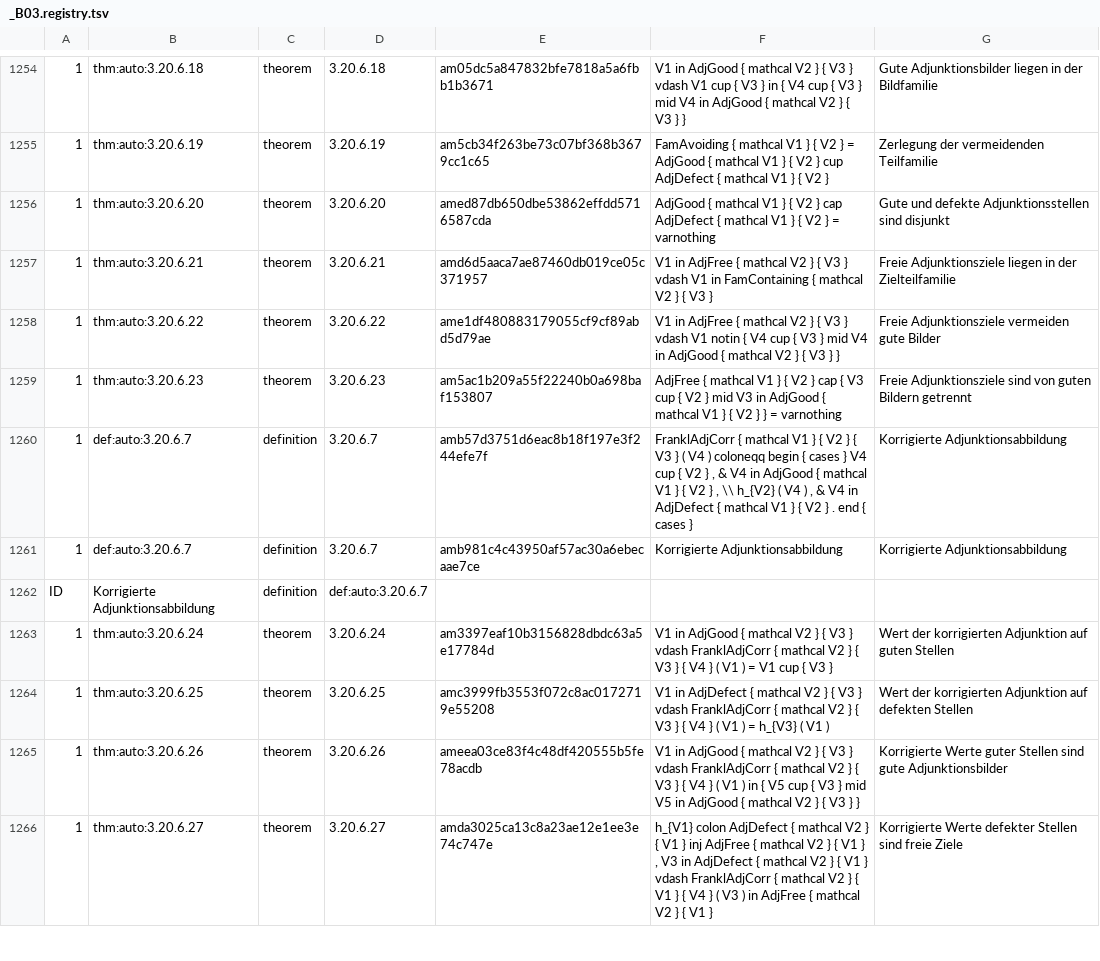
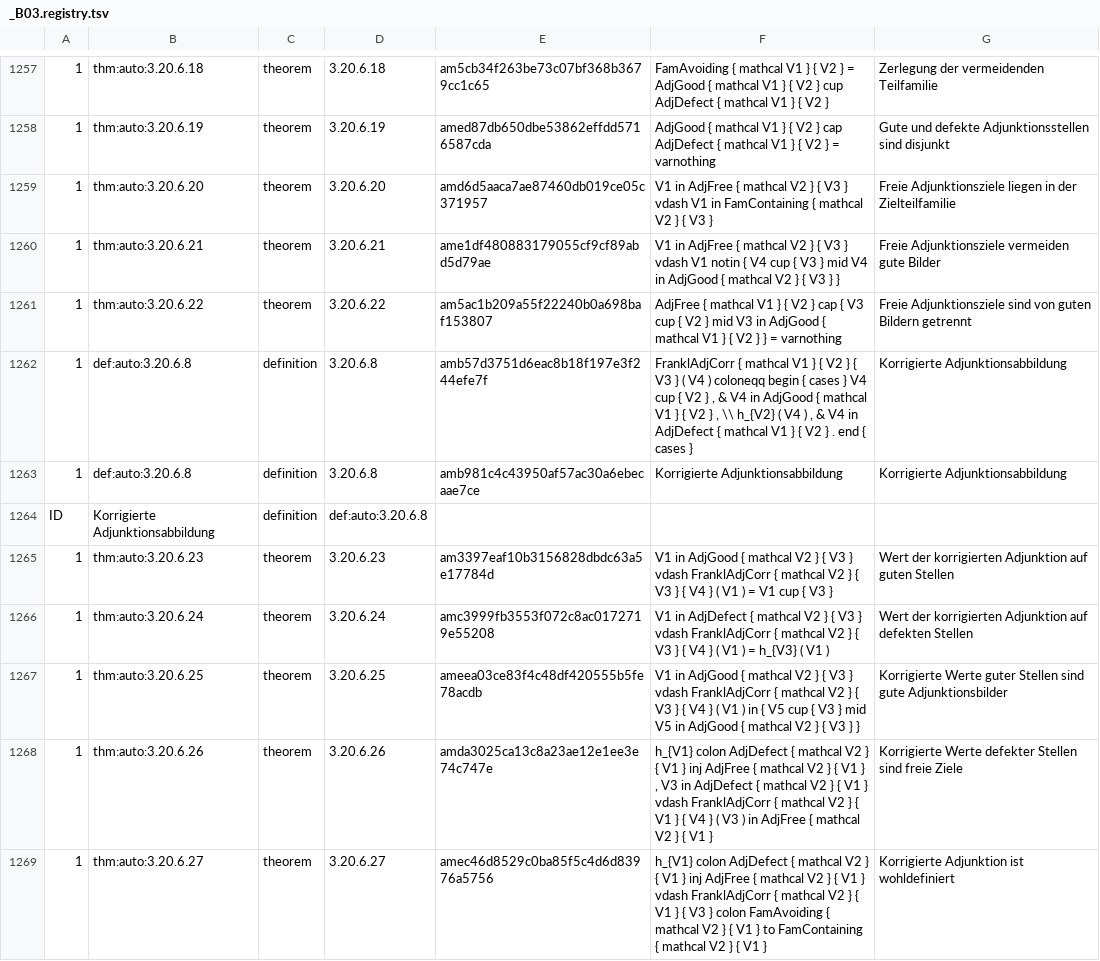
Before and after one commit to Losbarthos/Die-Grundlagen-der-Mathematik, a TSV file: registry/_B03.registry.tsv, drawn as a sheet; only a part is shown, gaps mark what is left out; removed rows and columns are numbered as before the commit, all else as after; the diff covers the shown part only; the diff names each change by its address in the sheet, - before the commit and + after, or states it on an @@ line.

```diff
--- a/registry/_B03.registry.tsv
+++ b/registry/_B03.registry.tsv
-E1257: am05dc5a847832bfe7818a5a6fbb1b3671
+E1257: am5cb34f263be73c07bf368b3679cc1c65
-F1257: V1 in AdjGood { mathcal V2 } { V3 } vdash V1 cup { V3 } in { V4 cup { V3 } mid V4 in AdjGood { mathcal V2 } { V3 } }
+F1257: FamAvoiding { mathcal V1 } { V2 } = AdjGood { mathcal V1 } { V2 } cup AdjDefect { mathcal V1 } { V2 }
-G1257: Gute Adjunktionsbilder liegen in der Bildfamilie
+G1257: Zerlegung der vermeidenden Teilfamilie
-E1258: am5cb34f263be73c07bf368b3679cc1c65
+E1258: amed87db650dbe53862effdd5716587cda
-F1258: FamAvoiding { mathcal V1 } { V2 } = AdjGood { mathcal V1 } { V2 } cup AdjDefect { mathcal V1 } { V2 }
+F1258: AdjGood { mathcal V1 } { V2 } cap AdjDefect { mathcal V1 } { V2 } = varnothing
-G1258: Zerlegung der vermeidenden Teilfamilie
+G1258: Gute und defekte Adjunktionsstellen sind disjunkt
-E1259: amed87db650dbe53862effdd5716587cda
+E1259: amd6d5aaca7ae87460db019ce05c371957
-F1259: AdjGood { mathcal V1 } { V2 } cap AdjDefect { mathcal V1 } { V2 } = varnothing
+F1259: V1 in AdjFree { mathcal V2 } { V3 } vdash V1 in FamContaining { mathcal V2 } { V3 }
-G1259: Gute und defekte Adjunktionsstellen sind disjunkt
+G1259: Freie Adjunktionsziele liegen in der Zielteilfamilie
-E1260: amd6d5aaca7ae87460db019ce05c371957
+E1260: ame1df480883179055cf9cf89abd5d79ae
-F1260: …vdash V1 in FamContaining { mathcal V2 } { V3 }
+F1260: …vdash V1 notin { V4 cup { V3 } mid V4 in AdjGood { mathcal V2 } { V3 } }
-G1260: Freie Adjunktionsziele liegen in der Zielteilfamilie
+G1260: Freie Adjunktionsziele vermeiden gute Bilder
-E1261: ame1df480883179055cf9cf89abd5d79ae
+E1261: am5ac1b209a55f22240b0a698baf153807
-F1261: V1 in AdjFree { mathcal V2 } { V3 } vdash V1 notin { V4 cup { V3 } mid V4 in AdjGood { mathcal V2 } { V3 } }
+F1261: AdjFree { mathcal V1 } { V2 } cap { V3 cup { V2 } mid V3 in AdjGood { mathcal V1 } { V2 } } = varnothing
-G1261: Freie Adjunktionsziele vermeiden gute Bilder
+G1261: Freie Adjunktionsziele sind von guten Bildern getrennt
-row 1259: 1 | thm:auto:3.20.6.23 | theorem | 3.20.6.23 | am5ac1b209a55f22240b0a698baf153807 | AdjFree { mathcal V1 } { V2 } cap { V3 cup { V2 } mid V3 in AdjGood { mathcal V1 } { V2 } } = varnothing | Freie Adjunktionsziele sind von guten Bildern getrennt
-B1262:B1263: def:auto:3.20.6.7
+B1262:B1263: def:auto:3.20.6.8
-D1262:D1263: 3.20.6.7
+D1262:D1263: 3.20.6.8
-D1264: def:auto:3.20.6.7
+D1264: def:auto:3.20.6.8
+row 1265: 1 | thm:auto:3.20.6.23 | theorem | 3.20.6.23 | am3397eaf10b3156828dbdc63a5e17784d | V1 in AdjGood { mathcal V2 } { V3 } vdash FranklAdjCorr { mathcal V2 } { V3 } { V4 } ( V1 ) = V1 cup { V3 } | Wert der korrigierten Adjunktion auf guten Stellen
-E1266: am3397eaf10b3156828dbdc63a5e17784d
+E1266: amc3999fb3553f072c8ac0172719e55208
-F1266: V1 in AdjGood { mathcal V2 } { V3 } vdash FranklAdjCorr { mathcal V2 } { V3 } { V4 } ( V1 ) = V1 cup { V3 }
+F1266: V1 in AdjDefect { mathcal V2 } { V3 } vdash FranklAdjCorr { mathcal V2 } { V3 } { V4 } ( V1 ) = h_{V3} ( V1 )
-G1266: …Adjunktion auf guten Stellen
+G1266: …Adjunktion auf defekten Stellen
-E1267: amc3999fb3553f072c8ac0172719e55208
+E1267: ameea03ce83f4c48df420555b5fe78acdb
-F1267: V1 in AdjDefect { mathcal V2 } { V3 } vdash FranklAdjCorr { mathcal V2 } { V3 } { V4 } ( V1 ) = h_{V3} ( V1 )
+F1267: V1 in AdjGood { mathcal V2 } { V3 } vdash FranklAdjCorr { mathcal V2 } { V3 } { V4 } ( V1 ) in { V5 cup { V3 } mid V5 in AdjGood { mathcal V2 } { V3 } }
-G1267: Wert der korrigierten Adjunktion auf defekten Stellen
+G1267: Korrigierte Werte guter Stellen sind gute Adjunktionsbilder
-E1268: ameea03ce83f4c48df420555b5fe78acdb
+E1268: amda3025ca13c8a23ae12e1ee3e74c747e
-F1268: V1 in AdjGood { mathcal V2 } { V3 } vdash FranklAdjCorr { mathcal V2 } { V3 } { V4 } ( V1 ) in { V5 cup { V3 } mid V5 in AdjGood { mathcal V2 } { V3 } }
+F1268: h_{V1} colon AdjDefect { mathcal V2 } { V1 } inj AdjFree { mathcal V2 } { V1 } , V3 in AdjDefect { mathcal V2 } { V1 } vdash FranklAdjCorr { mathcal V2 } { V1 } { V4 } ( V3 ) in AdjFree { mathcal V2 } { V1 }
-G1268: Korrigierte Werte guter Stellen sind gute Adjunktionsbilder
+G1268: Korrigierte Werte defekter Stellen sind freie Ziele
-E1269: amda3025ca13c8a23ae12e1ee3e74c747e
+E1269: amec46d8529c0ba85f5c4d6d83976a5756
-F1269: …V1 } , V3 in AdjDefect { mathcal V2 } { V1 } vdash FranklAdjCorr { mathcal V2 } { V1 } { V4 } ( V3 ) in AdjFree { mathcal…
+F1269: …V1 } vdash FranklAdjCorr { mathcal V2 } { V1 } { V3 } colon FamAvoiding { mathcal V2 } { V1 } to FamContaining { mathcal…
-G1269: Korrigierte Werte defekter Stellen sind freie Ziele
+G1269: Korrigierte Adjunktion ist wohldefiniert
```
Also changed, not shown: 4 added rows, 2 removed rows and 94 edited cells elsewhere in this file, 1 other file.
